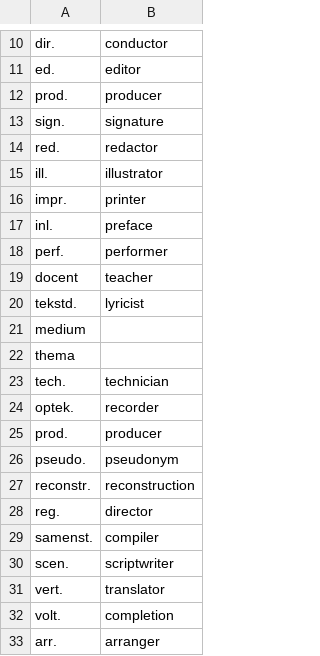
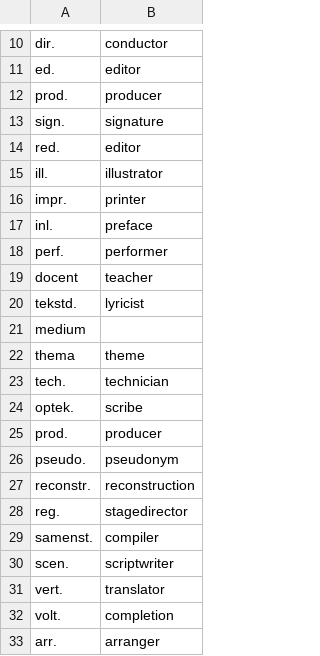
Before and after one commit to jganseman/csv2marc, a CSV file: t100e.csv, drawn as a sheet; only a part is shown, gaps mark what is left out.

Commit message:
small update in relator terms

```diff
--- a/t100e.csv
+++ b/t100e.csv
@@ -13,3 +13,3 @@ prod.;producer
 sign.;signature
-red.;redactor
+red.;editor
 ill.;illustrator
@@ -21,5 +21,5 @@ tekstd.;lyricist
 medium;
-thema;
+thema;theme
 tech.;technician
-optek.;recorder
+optek.;scribe
 prod.;producer
@@ -27,3 +27,3 @@ pseudo.;pseudonym
 reconstr.;reconstruction
-reg.;director
+reg.;stagedirector
 samenst.;compiler
```
